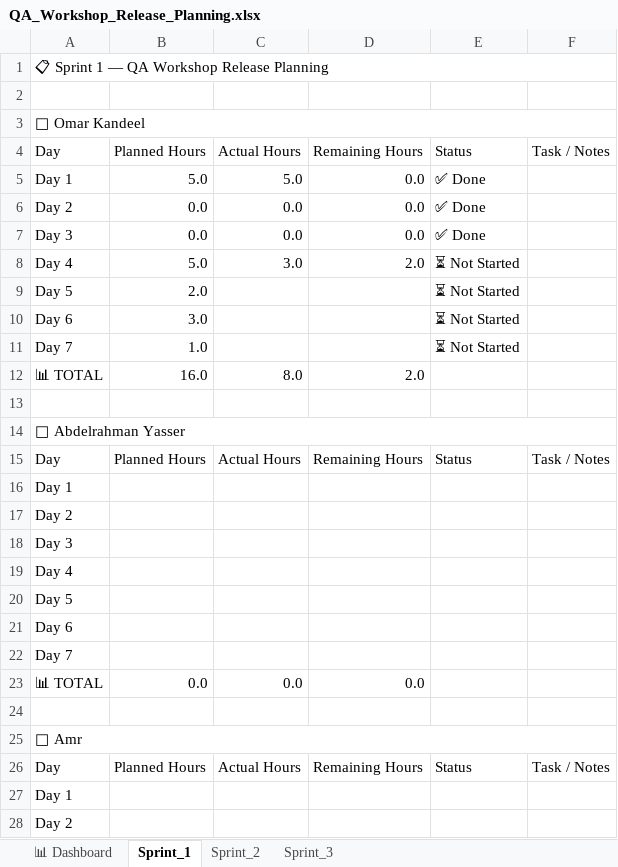
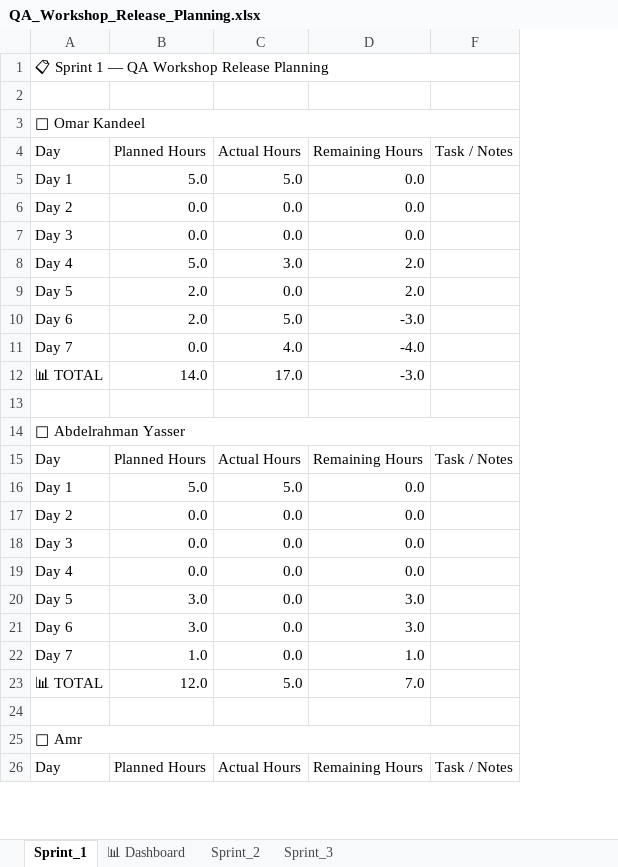
Before and after one commit to Amiramohamed12/QA_Project, an Excel workbook: 01_Planning/Release_Planning/QA_Workshop_Release_Planning.xlsx, sheet Sprint_1, drawn as a sheet; only a part is shown; values as stored, in another font and other column widths than the file's, no cell formats; charts and pictures not drawn; removed rows and columns are numbered as before the commit, all else as after; the diff covers the shown part only; the diff names each change by its address in the sheet, - before the commit and + after, or states it on an @@ line.

Commit message:
Release Planning last update with latest logged work hours

```diff
--- a/01_Planning/Release_Planning/QA_Workshop_Release_Planning.xlsx (sheet Sprint_1)
+++ b/01_Planning/Release_Planning/QA_Workshop_Release_Planning.xlsx (sheet Sprint_1)
@@ sheet tab order changed: Sprint_1 | 📊 Dashboard | Sprint_2 | Sprint_3 @@
@@ column E (Status) hidden, rows 5-9: ✅ Done | ✅ Done | ✅ Done | ⏳ Not Started | ⏳ Not Started; row 15: Status; row 26: Status @@
-C9 (Actual Hours): (empty)
+C9 (Actual Hours): 0.0
-D9 (Remaining Hours): (empty)
+D9 (Remaining Hours): 2.0
-row 10: Day 6 | 3.0 |  |  | ⏳ Not Started
-row 11: Day 7 | 1.0 |  |  | ⏳ Not Started
-row 12: 📊 TOTAL | 16.0 | 8.0 | 2.0
+row 10: Day 6 | 2.0 | 5.0 | -3.0
+row 11: Day 7 | 0.0 | 4.0 | -4.0
+row 12: 📊 TOTAL | 14.0 | 17.0 | -3.0
-row 16: Day 1
-row 17: Day 2
-row 18: Day 3
-row 19: Day 4
-row 20: Day 5
-row 21: Day 6
-row 22: Day 7
+row 16: Day 1 | 5.0 | 5.0 | 0.0
-A17 (Day): 📊 TOTAL
+A17 (Day): Day 2
+row 18: Day 3 | 0.0 | 0.0 | 0.0
+row 19: Day 4 | 0.0 | 0.0 | 0.0
+row 20: Day 5 | 3.0 | 0.0 | 3.0
+row 21: Day 6 | 3.0 | 0.0 | 3.0
+row 22: Day 7 | 1.0 | 0.0 | 1.0
+row 23: 📊 TOTAL | 12.0 | 5.0 | 7.0
-row 27: Day 1
-row 28: Day 2
```
Also changed, not shown: 21 added rows, 19 removed rows and 14 edited cells elsewhere in this sheet, sheet 📊 Dashboard, sheet Sprint_2, sheet Sprint_3, cell formats, formulas that keep their value, hidden cells, charts or pictures.
